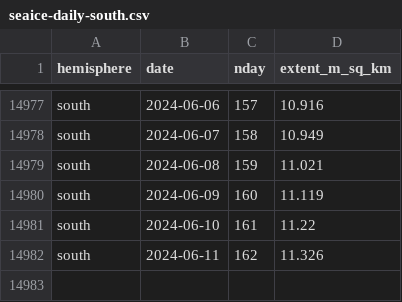
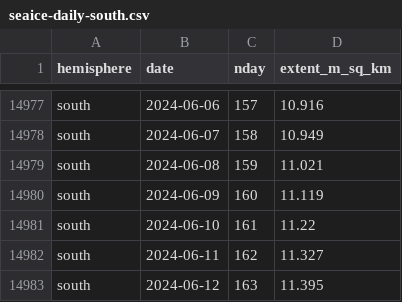
Before and after one commit to 360-info/tracker-seaice, a CSV file: data/seaice-daily-south.csv, drawn as a sheet; only a part is shown, gaps mark what is left out.

```diff
--- a/data/seaice-daily-south.csv
+++ b/data/seaice-daily-south.csv
@@ -14981,2 +14981,3 @@ south,2024-06-09,160,11.119
 south,2024-06-10,161,11.22
-south,2024-06-11,162,11.326
+south,2024-06-11,162,11.327
+south,2024-06-12,163,11.395
```
Also changed, not shown: data/seaice-daily-north.csv, data/seaice-thisyear-north.csv, 1 other file.
